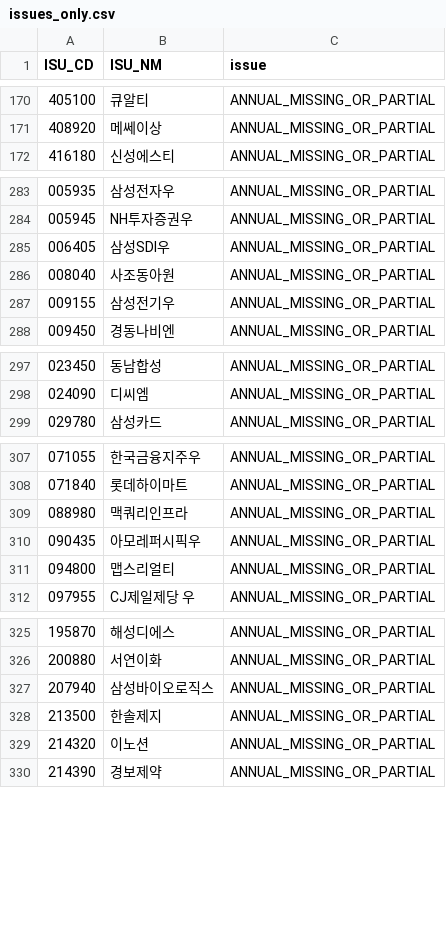
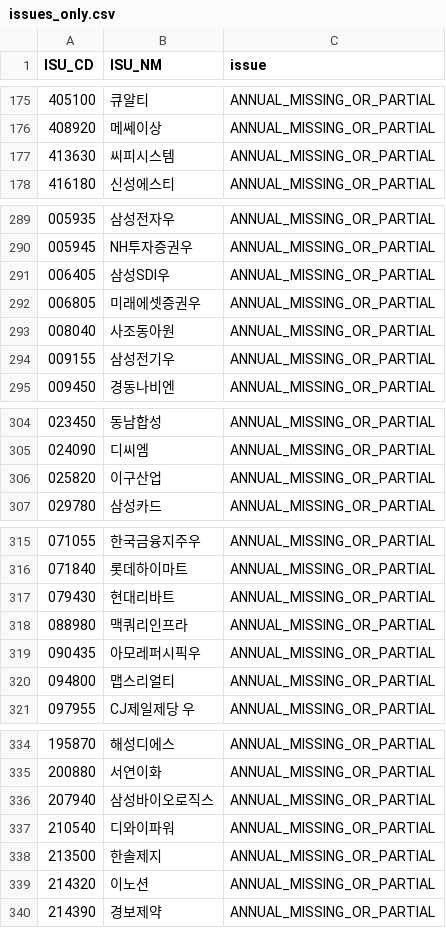
Before and after one commit to cks3210-spec/KRX-Public-Test, a CSV file: data/v5_investment_r13/issues_only.csv, drawn as a sheet; only a part is shown, gaps mark what is left out; the diff covers the shown part only.

```diff
--- a/data/v5_investment_r13/issues_only.csv
+++ b/data/v5_investment_r13/issues_only.csv
@@ -171,2 +176,3 @@
 408920,메쎄이상,ANNUAL_MISSING_OR_PARTIAL
+413630,씨피시스템,ANNUAL_MISSING_OR_PARTIAL
 416180,신성에스티,ANNUAL_MISSING_OR_PARTIAL
@@ -285,2 +291,3 @@
 006405,삼성SDI우,ANNUAL_MISSING_OR_PARTIAL
+006805,미래에셋증권우,ANNUAL_MISSING_OR_PARTIAL
 008040,사조동아원,ANNUAL_MISSING_OR_PARTIAL
@@ -298,2 +305,3 @@
 024090,디씨엠,ANNUAL_MISSING_OR_PARTIAL
+025820,이구산업,ANNUAL_MISSING_OR_PARTIAL
 029780,삼성카드,ANNUAL_MISSING_OR_PARTIAL
@@ -308,2 +316,3 @@
 071840,롯데하이마트,ANNUAL_MISSING_OR_PARTIAL
+079430,현대리바트,ANNUAL_MISSING_OR_PARTIAL
 088980,맥쿼리인프라,ANNUAL_MISSING_OR_PARTIAL
@@ -327,2 +336,3 @@
 207940,삼성바이오로직스,ANNUAL_MISSING_OR_PARTIAL
+210540,디와이파워,ANNUAL_MISSING_OR_PARTIAL
 213500,한솔제지,ANNUAL_MISSING_OR_PARTIAL
```
Also changed, not shown: 6 added rows elsewhere in this file, data/v5_investment_r13/forward_tracking_baseline.csv, data/v5_investment_r13/full_market_research.csv, 2 other files.
